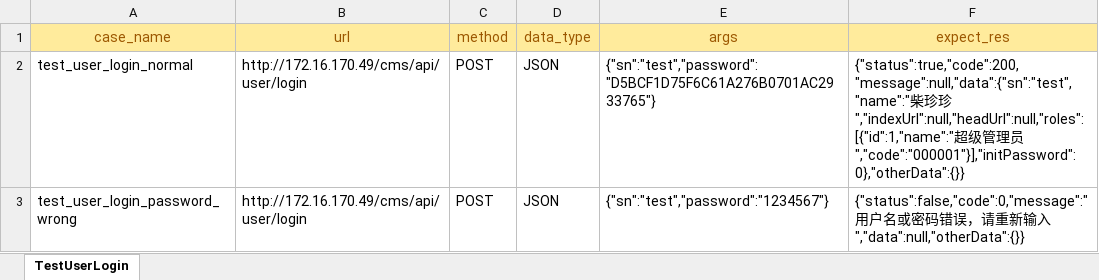
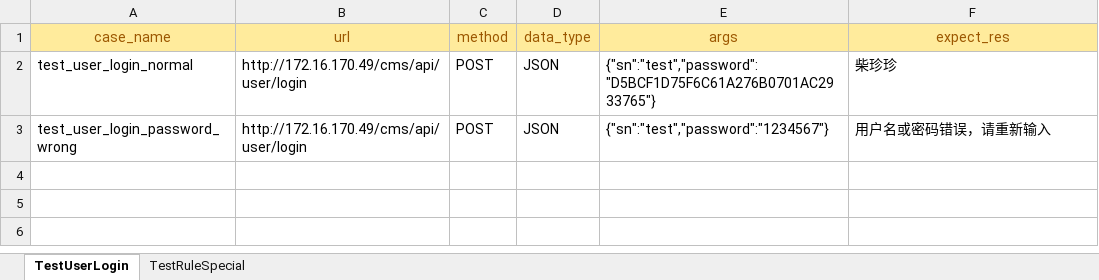
Before and after one commit to chaizhenzhen/api_test, an Excel workbook: data/test_data.xlsx, sheet TestUserLogin, drawn as a sheet; values as stored, in another font and other column widths than the file's, no borders; the diff names each change by its address in the sheet, - before the commit and + after, or states it on an @@ line.

```diff
--- a/data/test_data.xlsx (sheet TestUserLogin)
+++ b/data/test_data.xlsx (sheet TestUserLogin)
+sheet tab: TestRuleSpecial
-F2 (expect_res): {"status":true,"code":200,"message":null,"data":{"sn":"test","name":"柴珍珍","indexUrl":null,"headUrl":null,"roles":[{"id":1,"name":"超级管理员","code":"000001"}],"initPassword":0},"otherData":{}}
+F2 (expect_res): 柴珍珍
-F3 (expect_res): {"status":false,"code":0,"message":"用户名或密码错误，请重新输入","data":null,"otherData":{}}
+F3 (expect_res): 用户名或密码错误，请重新输入
```
Also changed, not shown: 5 other files.
